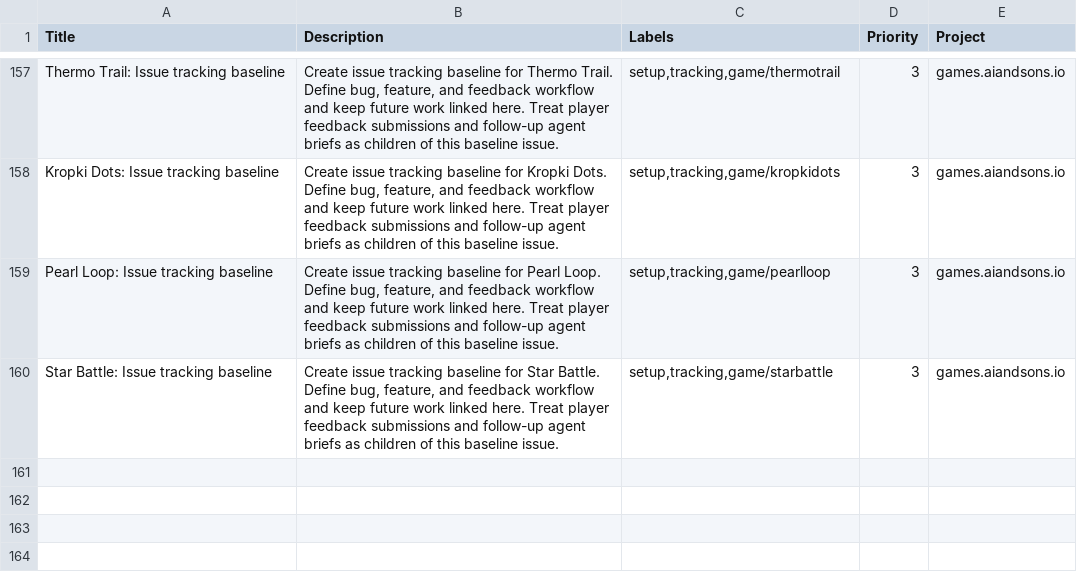
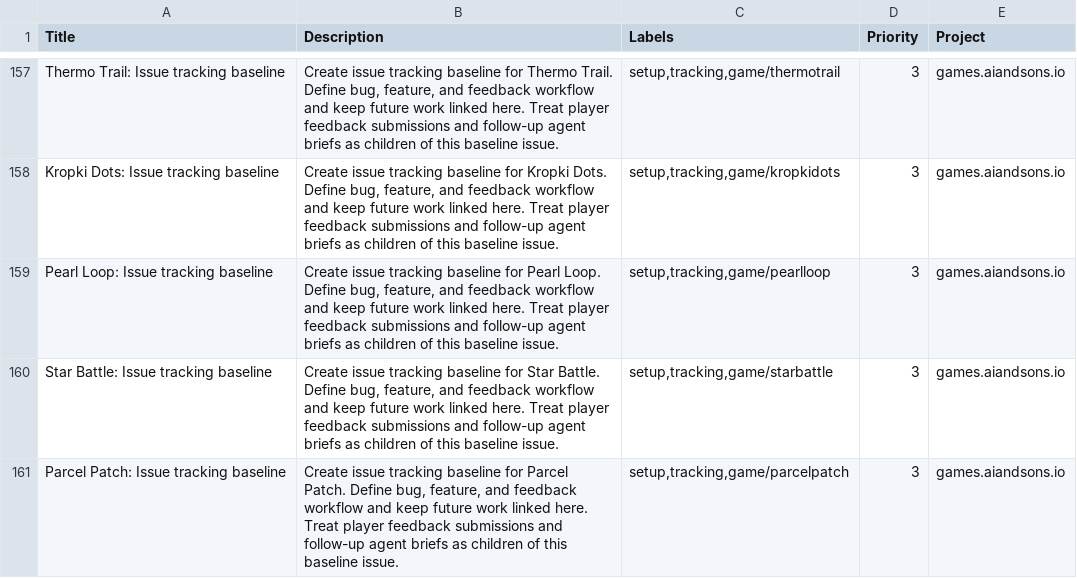
Before and after one commit to LEnc95/games.aiandsons.io, a CSV file: linear/game-issues.csv, drawn as a sheet; only a part is shown, gaps mark what is left out; the diff names each change by its address in the sheet, - before the commit and + after, or states it on an @@ line.

Commit message:
Add Parcel Patch daily game
Adds the self-contained Parcel Patch spatial logic game with five deterministic boards, desktop/mobile controls, feedback mounting, coin rewards, render_game_to_text, and advanceTime hooks.

Regenerates SEO, discovery metadata, OG card, sitemap, homepage structured data, and local Linear seed artifacts for the new route.

Verified with the develop-web-game Playwright client, focused desktop/mobile scenarios, screenshot inspection, game preflight, feedback, shop, social, and diff checks.

```diff
--- a/linear/game-issues.csv
+++ b/linear/game-issues.csv
+row 161: Parcel Patch: Issue tracking baseline | Create issue tracking baseline for Parcel Patch. Define bug, feature, and feedback workflow and keep future work linked here. Treat player feedback submissions and follow-up agent briefs as children of this baseline issue. | setup,tracking,game/parcelpatch | 3 | games.aiandsons.io
```
Also changed, not shown: 8 other files.
